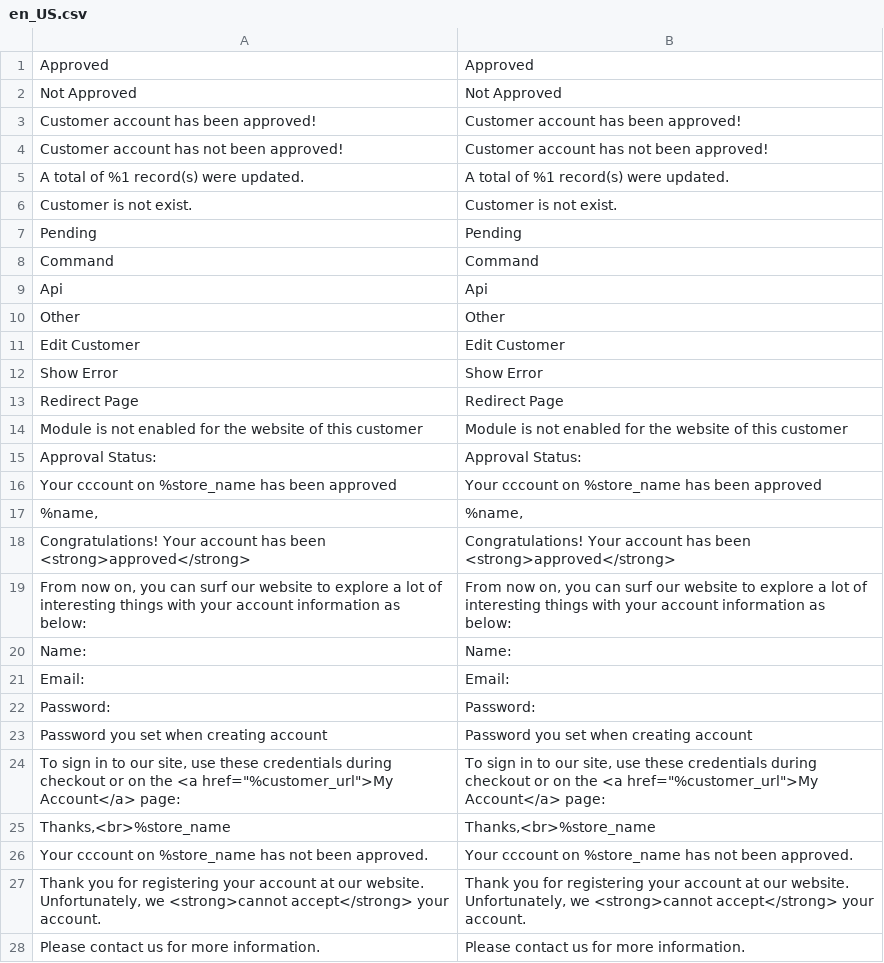
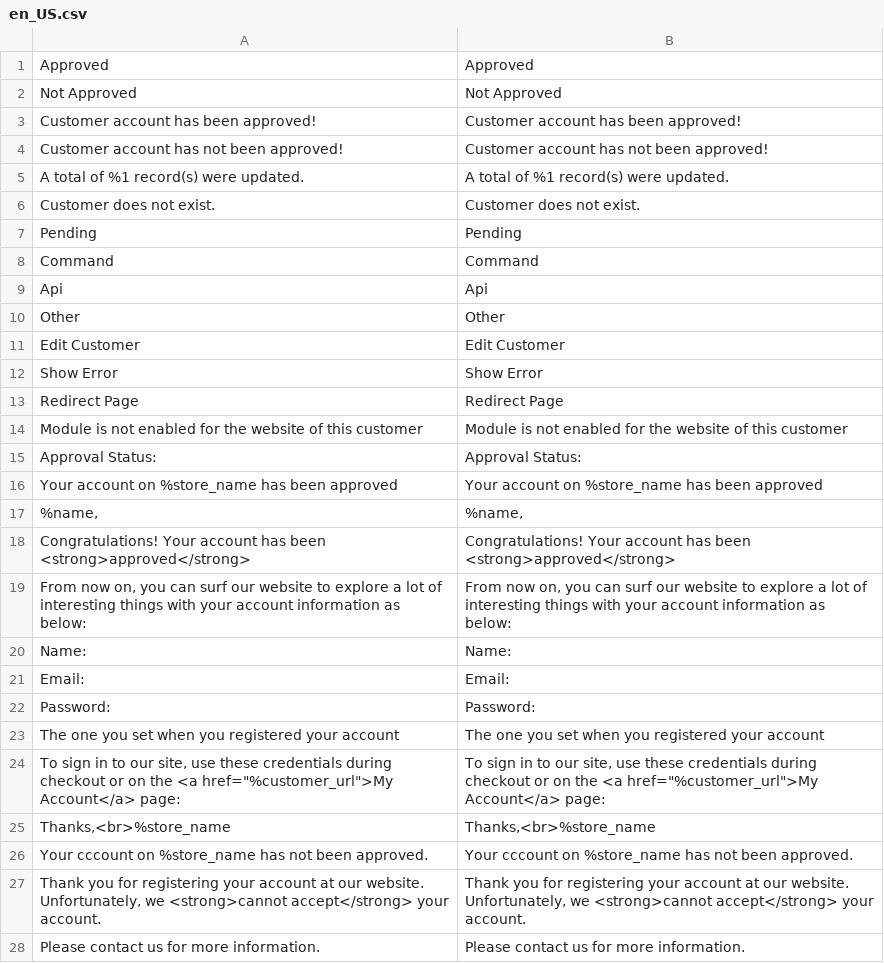
Before and after one commit to mageplaza/magento-2-customer-approval, a CSV file: i18n/en_US.csv, drawn as a sheet; only a part is shown.

```diff
--- a/i18n/en_US.csv
+++ b/i18n/en_US.csv
@@ -5,3 +5,3 @@ Approved,Approved
 "A total of %1 record(s) were updated.","A total of %1 record(s) were updated."
-"Customer is not exist.","Customer is not exist."
+"Customer does not exist.","Customer does not exist."
 Pending,Pending
@@ -15,3 +15,3 @@ Other,Other
 "Approval Status:","Approval Status:"
-"Your cccount on %store_name has been approved","Your cccount on %store_name has been approved"
+"Your account on %store_name has been approved","Your account on %store_name has been approved"
 "%name,","%name,"
@@ -22,3 +22,3 @@ Email:,Email:
 Password:,Password:
-"Password you set when creating account","Password you set when creating account"
+"The one you set when you registered your account","The one you set when you registered your account"
 "To sign in to our site, use these credentials during checkout or on the <a href=""%customer_url"">My Account</a> page:","To sign in to our site, use these credentials during checkout or on the <a href=""%customer_url"">My Account</a> page:"
```
Also changed, not shown: 25 other files.
